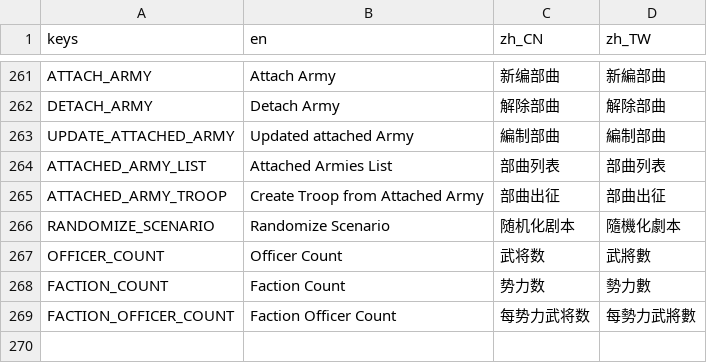
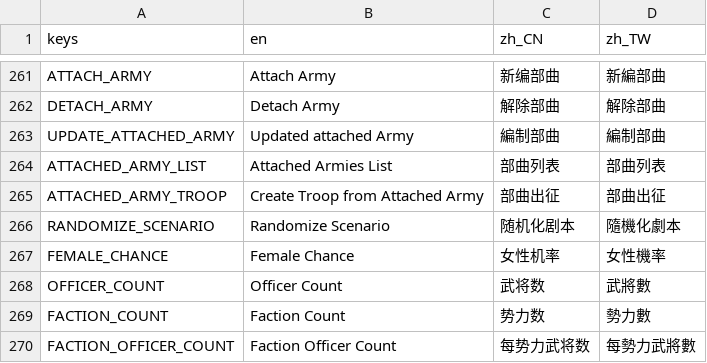
Before and after one commit to peiban001/ZHSAN3, a CSV file: i18n/i18n.csv, drawn as a sheet; only a part is shown, gaps mark what is left out; the diff names each change by its address in the sheet, - before the commit and + after, or states it on an @@ line.

```diff
--- a/i18n/i18n.csv
+++ b/i18n/i18n.csv
+row 267: FEMALE_CHANCE | Female Chance | 女性机率 | 女性機率
```
Also changed, not shown: 14 other files.
